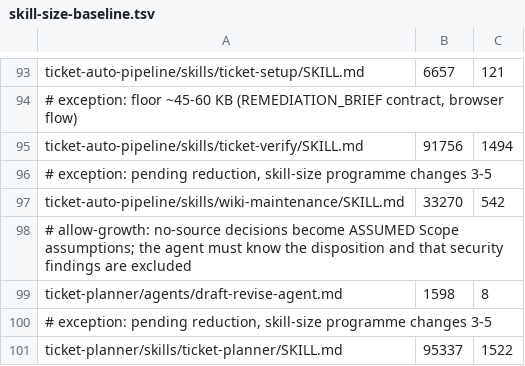
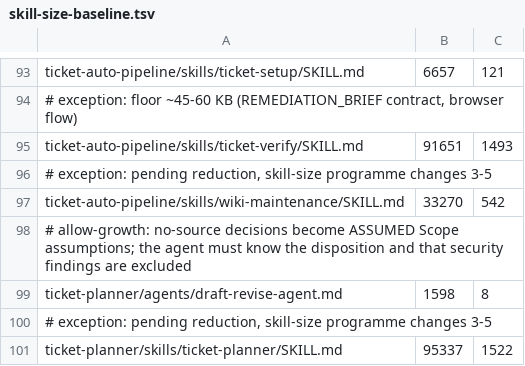
Before and after one commit to rogueprocess13/claude-plugins, a TSV file: scripts/skill-size-baseline.tsv, drawn as a sheet; only a part is shown, gaps mark what is left out; removed rows and columns are numbered as before the commit, all else as after; the diff names each change by its address in the sheet, - before the commit and + after, or states it on an @@ line.

```diff
--- a/scripts/skill-size-baseline.tsv
+++ b/scripts/skill-size-baseline.tsv
-row 95: ticket-auto-pipeline/skills/ticket-verify/SKILL.md | 91756 | 1494
+row 95: ticket-auto-pipeline/skills/ticket-verify/SKILL.md | 91651 | 1493
```
Also changed, not shown: scripts/skill-context-baseline.tsv, 8 other files.
